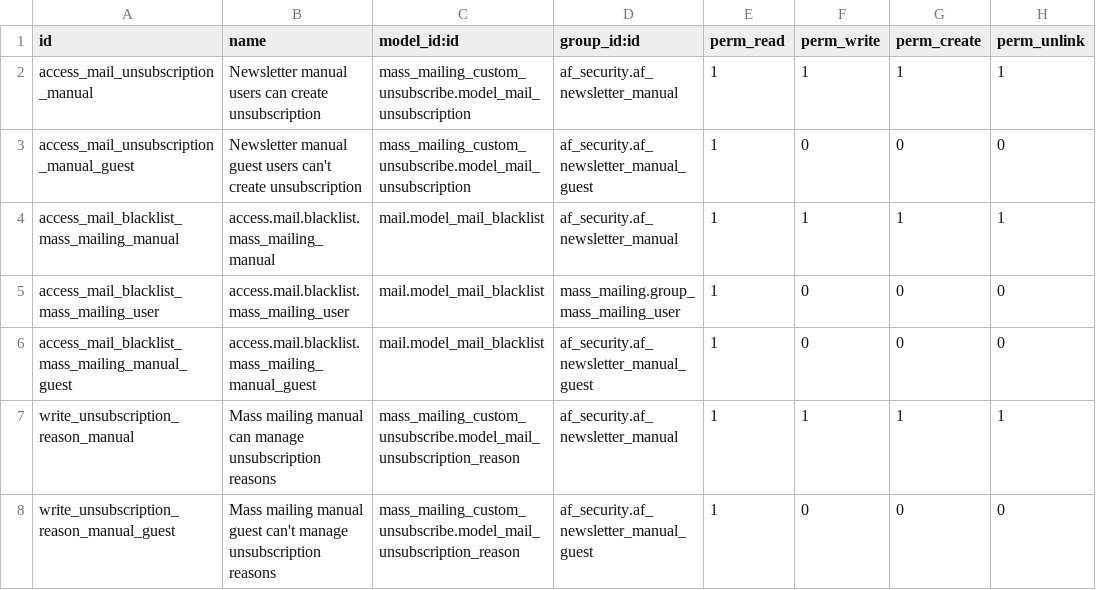
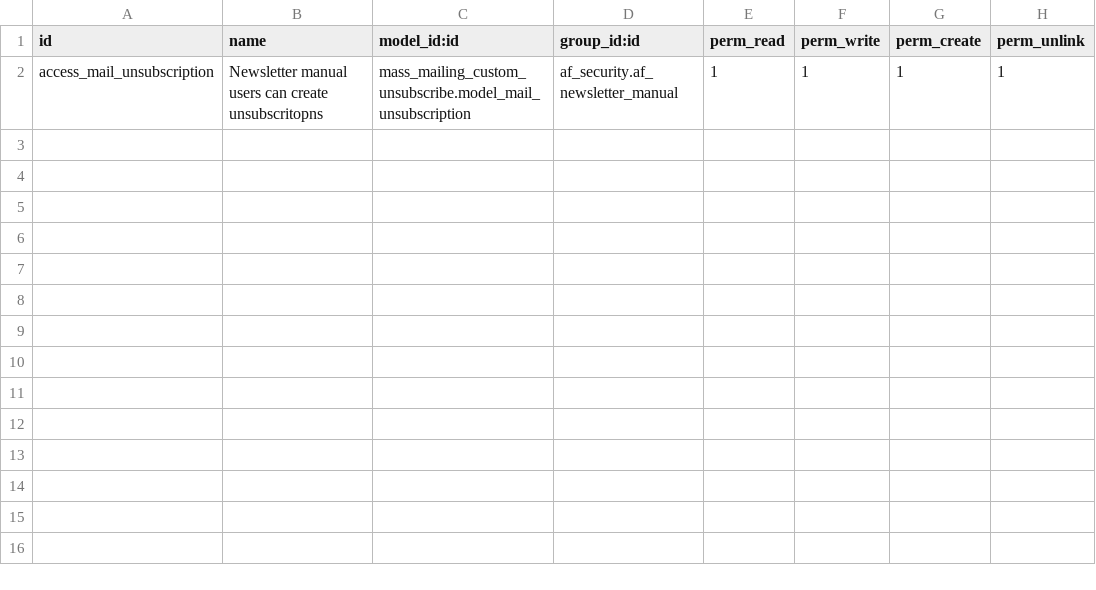
Before and after one commit to vertelab/odoo-mail, a CSV file: mass_mailing_unsubscribe_af/security/ir.model.access.csv, drawn as a sheet.

```diff
--- a/mass_mailing_unsubscribe_af/security/ir.model.access.csv
+++ b/mass_mailing_unsubscribe_af/security/ir.model.access.csv
@@ -1,8 +1,2 @@
 id,name,model_id:id,group_id:id,perm_read,perm_write,perm_create,perm_unlink
-access_mail_unsubscription_manual,Newsletter manual users can create unsubscription,mass_mailing_custom_unsubscribe.model_mail_unsubscription,af_security.af_newsletter_manual,1,1,1,1
-access_mail_unsubscription_manual_guest,Newsletter manual guest users can't create unsubscription,mass_mailing_custom_unsubscribe.model_mail_unsubscription,af_security.af_newsletter_manual_guest,1,0,0,0
-access_mail_blacklist_mass_mailing_manual,access.mail.blacklist.mass_mailing_manual,mail.model_mail_blacklist,af_security.af_newsletter_manual,1,1,1,1
-access_mail_blacklist_mass_mailing_user,access.mail.blacklist.mass_mailing_user,mail.model_mail_blacklist,mass_mailing.group_mass_mailing_user,1,0,0,0
-access_mail_blacklist_mass_mailing_manual_guest,access.mail.blacklist.mass_mailing_manual_guest,mail.model_mail_blacklist,af_security.af_newsletter_manual_guest,1,0,0,0
-write_unsubscription_reason_manual,Mass mailing manual can manage unsubscription reasons,mass_mailing_custom_unsubscribe.model_mail_unsubscription_reason,af_security.af_newsletter_manual,1,1,1,1
-write_unsubscription_reason_manual_guest,Mass mailing manual guest can't manage unsubscription reasons,mass_mailing_custom_unsubscribe.model_mail_unsubscription_reason,af_security.af_newsletter_manual_guest,1,0,0,0
+access_mail_unsubscription,Newsletter manual users can create unsubscritopns,mass_mailing_custom_unsubscribe.model_mail_unsubscription,af_security.af_newsletter_manual,1,1,1,1
```
Also changed, not shown: mass_mailing_autoresponder/security/ir.model.access.csv, 8 other files.
